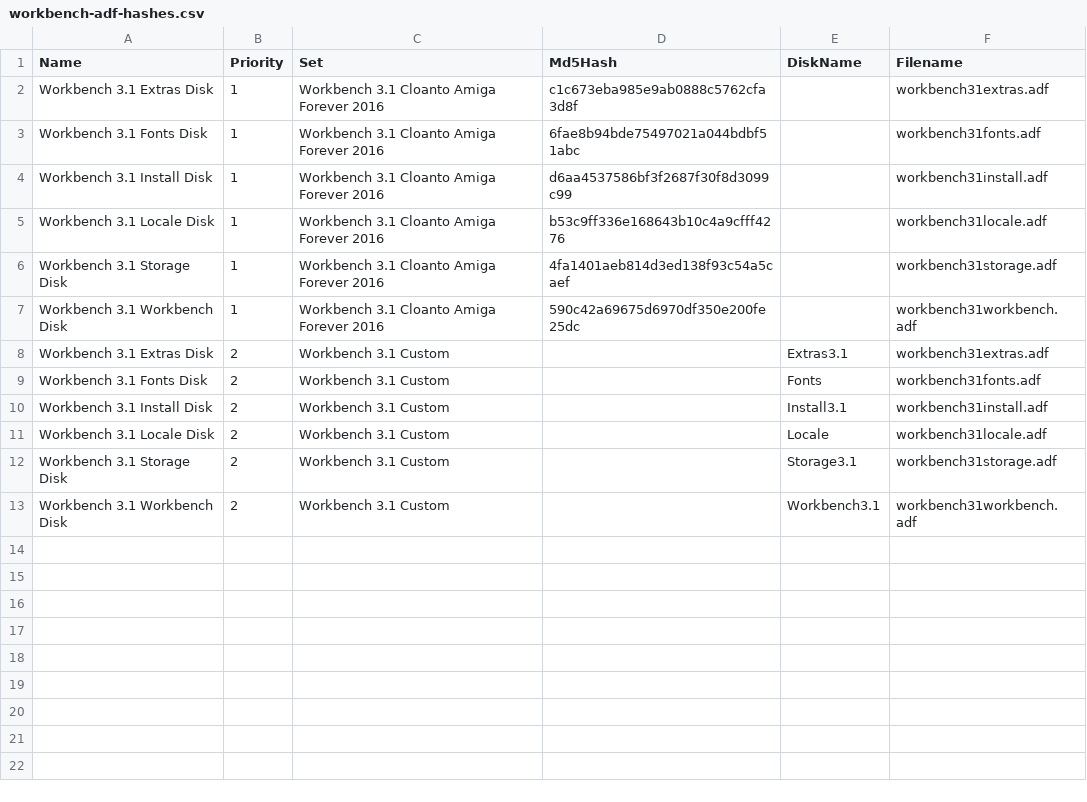
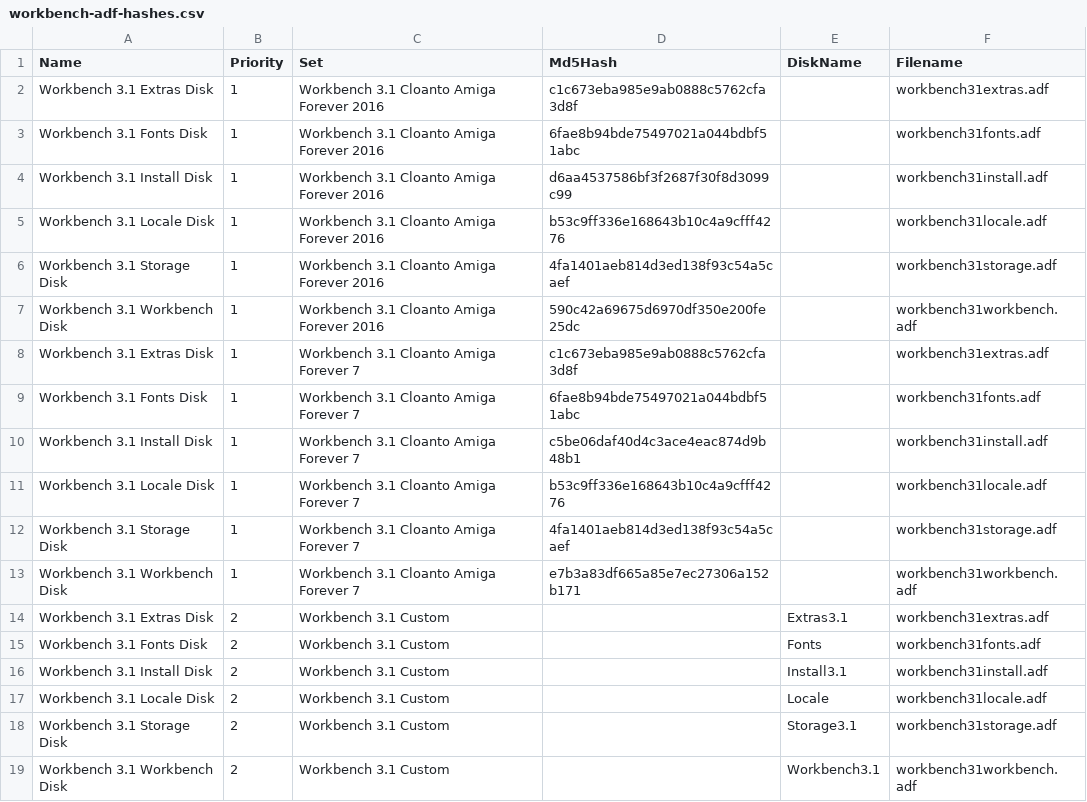
Before and after one commit to henrikstengaard/hstwb-installer, a CSV file: workbench/workbench-adf-hashes.csv, drawn as a sheet; the diff names each change by its address in the sheet, - before the commit and + after, or states it on an @@ line.

Commit message:
Added Cloanto Amiga Forever 7 Workbench 3.1 adf md5 hashes

```diff
--- a/workbench/workbench-adf-hashes.csv
+++ b/workbench/workbench-adf-hashes.csv
+row 8: Workbench 3.1 Extras Disk | 1 | Workbench 3.1 Cloanto Amiga Forever 7 | c1c673eba985e9ab0888c5762cfa3d8f |  | workbench31extras.adf
+row 9: Workbench 3.1 Fonts Disk | 1 | Workbench 3.1 Cloanto Amiga Forever 7 | 6fae8b94bde75497021a044bdbf51abc |  | workbench31fonts.adf
+row 10: Workbench 3.1 Install Disk | 1 | Workbench 3.1 Cloanto Amiga Forever 7 | c5be06daf40d4c3ace4eac874d9b48b1 |  | workbench31install.adf
+row 11: Workbench 3.1 Locale Disk | 1 | Workbench 3.1 Cloanto Amiga Forever 7 | b53c9ff336e168643b10c4a9cfff4276 |  | workbench31locale.adf
+row 12: Workbench 3.1 Storage Disk | 1 | Workbench 3.1 Cloanto Amiga Forever 7 | 4fa1401aeb814d3ed138f93c54a5caef |  | workbench31storage.adf
+row 13: Workbench 3.1 Workbench Disk | 1 | Workbench 3.1 Cloanto Amiga Forever 7 | e7b3a83df665a85e7ec27306a152b171 |  | workbench31workbench.adf
```
